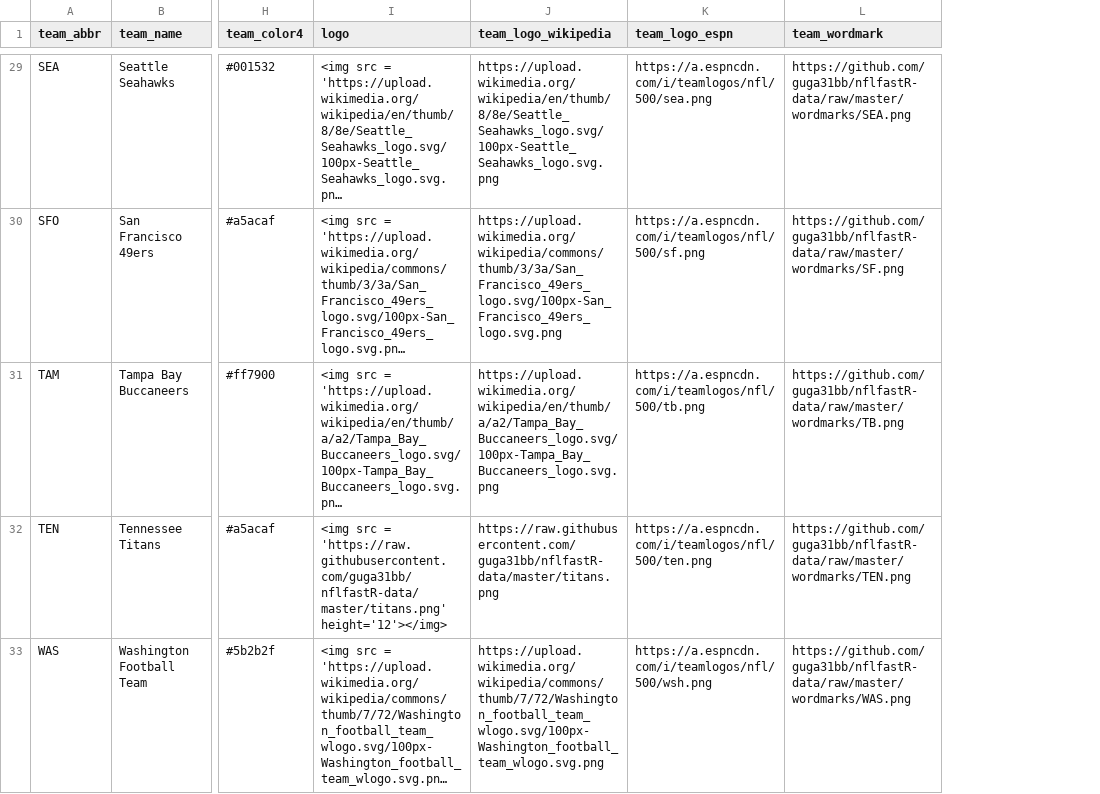
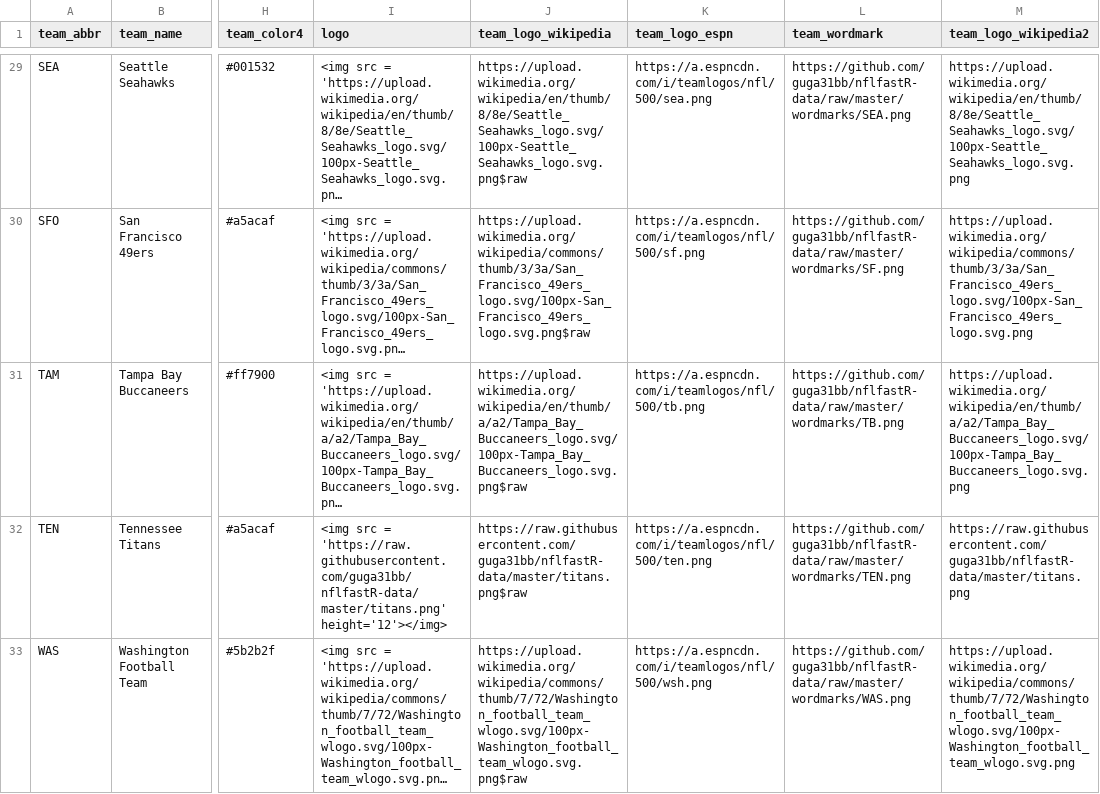
Before and after one commit to Grayhawk34/DFS, a CSV file: team_logos_all.csv, drawn as a sheet; only a part is shown, gaps mark what is left out; long unchanged cells end in …; the diff covers the shown part only; the diff names each change by its address in the sheet, - before the commit and + after, or states it on an @@ line.

Commit message:
Add files via upload

```diff
--- a/team_logos_all.csv
+++ b/team_logos_all.csv
+column M (team_logo_wikipedia2), rows 29-33: https://upload.wikimedia.org/wikipedia/en/thumb/8/8e/Seattle_Seahawks_logo.svg/100px-Seattle_Seahawks_logo.svg.png | https://upload.wikimedia.org/wikipedia/commons/thumb/3/3a/San_Francisco_49ers_logo.svg/100px-San_Francisco_49ers_logo.svg.png | https://upload.wikimedia.org/wikipedia/en/thumb/a/a2/Tampa_Bay_Buccaneers_logo.svg/100px-Tampa_Bay_Buccaneers_logo.svg.png | https://raw.githubusercontent.com/guga31bb/nflfastR-data/master/titans.png | https://upload.wikimedia.org/wikipedia/commons/thumb/7/72/Washington_football_team_wlogo.svg/100px-Washington_football_team_wlogo.svg.png
-J29 (team_logo_wikipedia): https://upload.wikimedia.org/wikipedia/en/thumb/8/8e/Seattle_Seahawks_logo.svg/100px-Seattle_Seahawks_logo.svg.png
+J29 (team_logo_wikipedia): https://upload.wikimedia.org/wikipedia/en/thumb/8/8e/Seattle_Seahawks_logo.svg/100px-Seattle_Seahawks_logo.svg.png$raw
-J30 (team_logo_wikipedia): https://upload.wikimedia.org/wikipedia/commons/thumb/3/3a/San_Francisco_49ers_logo.svg/100px-San_Francisco_49ers_logo.svg.png
+J30 (team_logo_wikipedia): https://upload.wikimedia.org/wikipedia/commons/thumb/3/3a/San_Francisco_49ers_logo.svg/100px-San_Francisco_49ers_logo.svg.png$raw
-J31 (team_logo_wikipedia): https://upload.wikimedia.org/wikipedia/en/thumb/a/a2/Tampa_Bay_Buccaneers_logo.svg/100px-Tampa_Bay_Buccaneers_logo.svg.png
+J31 (team_logo_wikipedia): https://upload.wikimedia.org/wikipedia/en/thumb/a/a2/Tampa_Bay_Buccaneers_logo.svg/100px-Tampa_Bay_Buccaneers_logo.svg.png$raw
-J32 (team_logo_wikipedia): https://raw.githubusercontent.com/guga31bb/nflfastR-data/master/titans.png
+J32 (team_logo_wikipedia): https://raw.githubusercontent.com/guga31bb/nflfastR-data/master/titans.png$raw
-J33 (team_logo_wikipedia): https://upload.wikimedia.org/wikipedia/commons/thumb/7/72/Washington_football_team_wlogo.svg/100px-Washington_football_team_wlogo.svg.png
+J33 (team_logo_wikipedia): https://upload.wikimedia.org/wikipedia/commons/thumb/7/72/Washington_football_team_wlogo.svg/100px-Washington_football_team_wlogo.svg.png$raw
```
Also changed, not shown: 27 edited cells elsewhere in this file, 5 other files.
